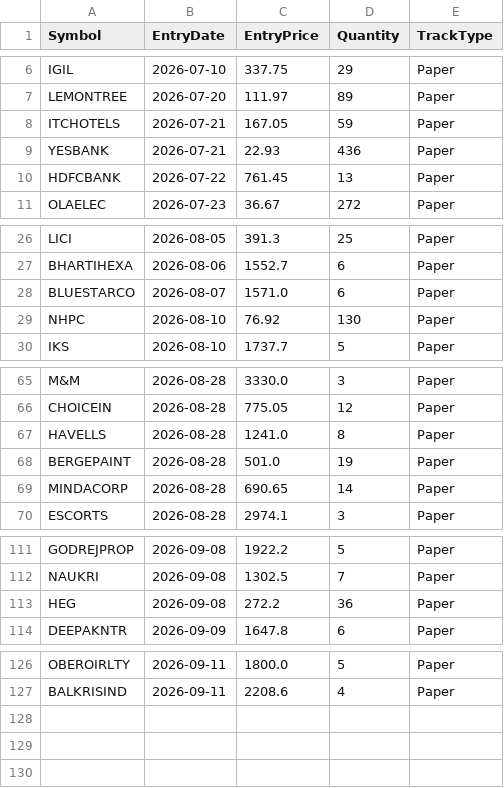
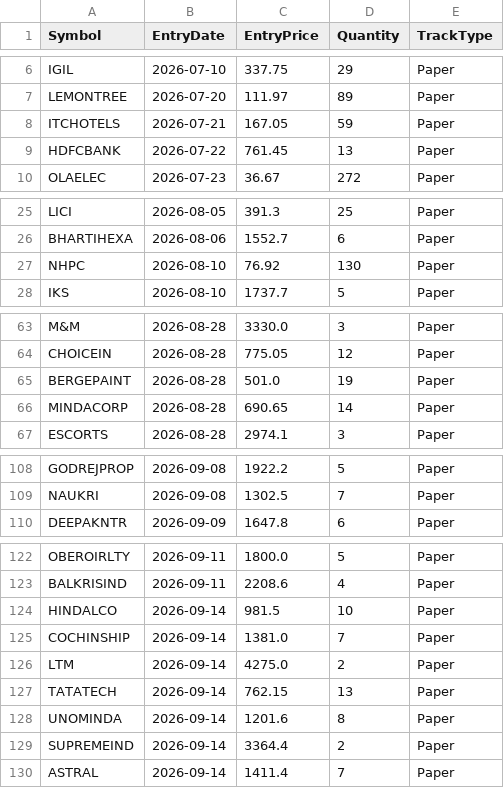
Before and after one commit to finnyrajmann/nse-bb-system, a CSV file: data/positions_bb.csv, drawn as a sheet; only a part is shown, gaps mark what is left out.

Commit message:
Auto-update — 2026-09-14

```diff
--- a/data/positions_bb.csv
+++ b/data/positions_bb.csv
@@ -8,3 +8,2 @@ LEMONTREE,2026-07-20,111.97,89,Paper
 ITCHOTELS,2026-07-21,167.05,59,Paper
-YESBANK,2026-07-21,22.93,436,Paper
 HDFCBANK,2026-07-22,761.45,13,Paper
@@ -27,3 +26,2 @@ LICI,2026-08-05,391.3,25,Paper
 BHARTIHEXA,2026-08-06,1552.7,6,Paper
-BLUESTARCO,2026-08-07,1571.0,6,Paper
 NHPC,2026-08-10,76.92,130,Paper
@@ -66,3 +64,2 @@ M&M,2026-08-28,3330.0,3,Paper
 CHOICEIN,2026-08-28,775.05,12,Paper
-HAVELLS,2026-08-28,1241.0,8,Paper
 BERGEPAINT,2026-08-28,501.0,19,Paper
@@ -112,3 +109,2 @@ GODREJPROP,2026-09-08,1922.2,5,Paper
 NAUKRI,2026-09-08,1302.5,7,Paper
-HEG,2026-09-08,272.2,36,Paper
 DEEPAKNTR,2026-09-09,1647.8,6,Paper
@@ -127 +123,8 @@ OBEROIRLTY,2026-09-11,1800.0,5,Paper
 BALKRISIND,2026-09-11,2208.6,4,Paper
+HINDALCO,2026-09-14,981.5,10,Paper
+COCHINSHIP,2026-09-14,1381.0,7,Paper
+LTM,2026-09-14,4275.0,2,Paper
+TATATECH,2026-09-14,762.15,13,Paper
+UNOMINDA,2026-09-14,1201.6,8,Paper
+SUPREMEIND,2026-09-14,3364.4,2,Paper
+ASTRAL,2026-09-14,1411.4,7,Paper
```
